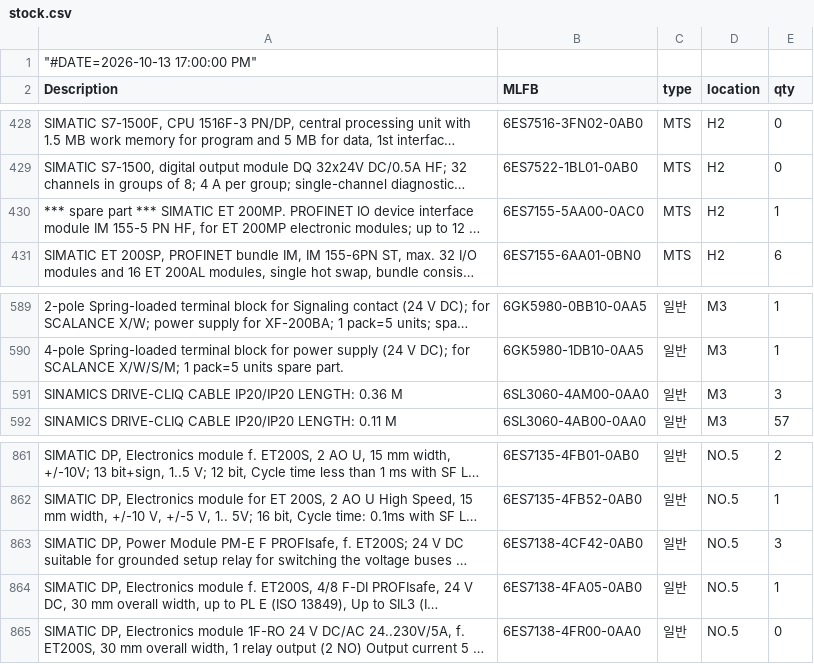
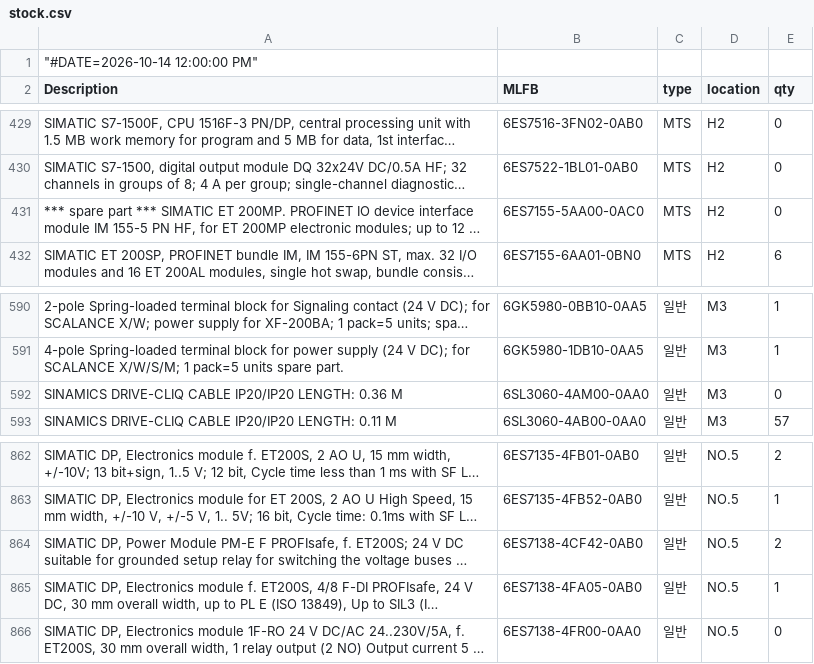
Before and after one commit to seotek-official/STOCK-PAGE-INTERNAL, a CSV file: stock.csv, drawn as a sheet; only a part is shown, gaps mark what is left out; long unchanged cells end in …; addresses are those after the commit; the diff covers the shown part only; the diff names each change by its address in the sheet, - before the commit and + after, or states it on an @@ line.

```diff
--- a/stock.csv
+++ b/stock.csv
-A1 (Description): "#DATE=2026-10-13 17:00:00 PM"
+A1 (Description): "#DATE=2026-10-14 12:00:00 PM"
-E431 (qty): 1
+E431 (qty): 0
-E592 (qty): 3
+E592 (qty): 0
-E864 (qty): 3
+E864 (qty): 2
```
Also changed, not shown: 1 added row and 5 edited cells elsewhere in this file.
